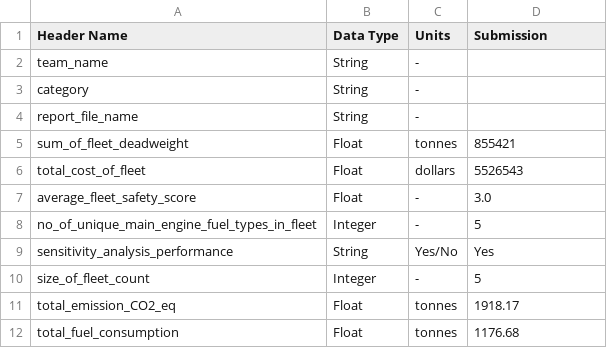
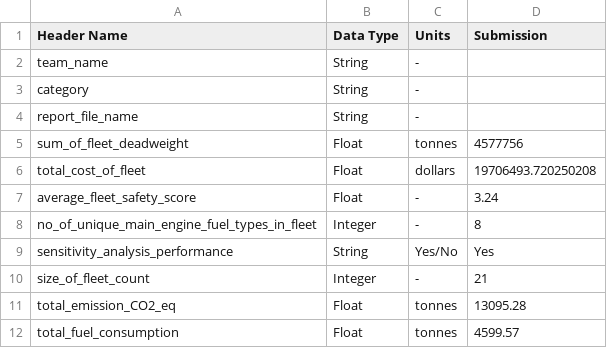
Before and after one commit to gsharsh/MaritimeHack, a CSV file: outputs/submission/submission_template.csv, drawn as a sheet.

```diff
--- a/outputs/submission/submission_template.csv
+++ b/outputs/submission/submission_template.csv
@@ -4,9 +4,9 @@ category,String,-,
 report_file_name,String,-,
-sum_of_fleet_deadweight,Float,tonnes,855421
-total_cost_of_fleet,Float,dollars,5526543
-average_fleet_safety_score,Float,-,3.0
-no_of_unique_main_engine_fuel_types_in_fleet,Integer,-,5
+sum_of_fleet_deadweight,Float,tonnes,4577756
+total_cost_of_fleet,Float,dollars,19706493.720250208
+average_fleet_safety_score,Float,-,3.24
+no_of_unique_main_engine_fuel_types_in_fleet,Integer,-,8
 sensitivity_analysis_performance,String,Yes/No,Yes
-size_of_fleet_count,Integer,-,5
-total_emission_CO2_eq,Float,tonnes,1918.17
-total_fuel_consumption,Float,tonnes,1176.68
+size_of_fleet_count,Integer,-,21
+total_emission_CO2_eq,Float,tonnes,13095.28
+total_fuel_consumption,Float,tonnes,4599.57
```
Also changed, not shown: 4 other files.
